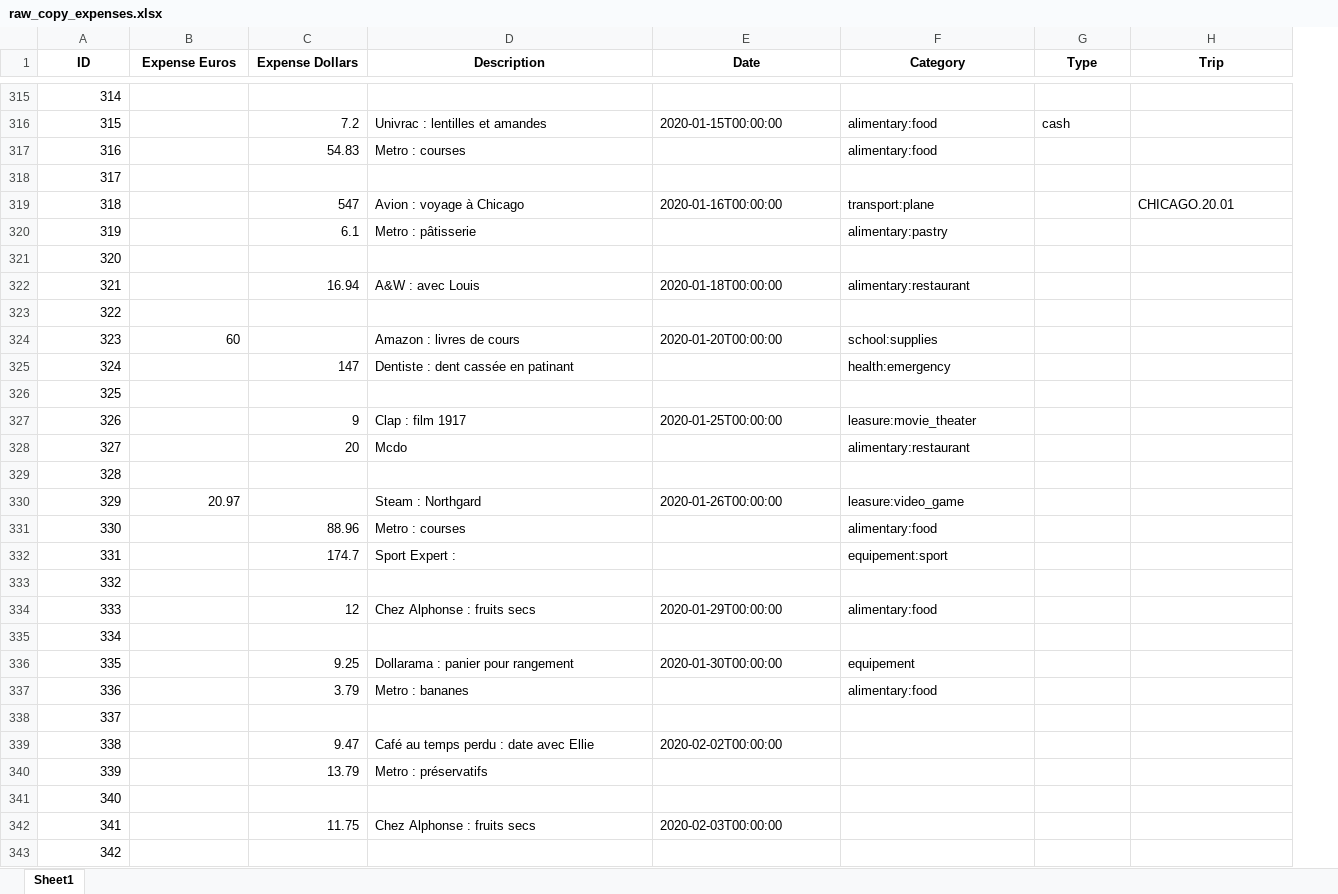
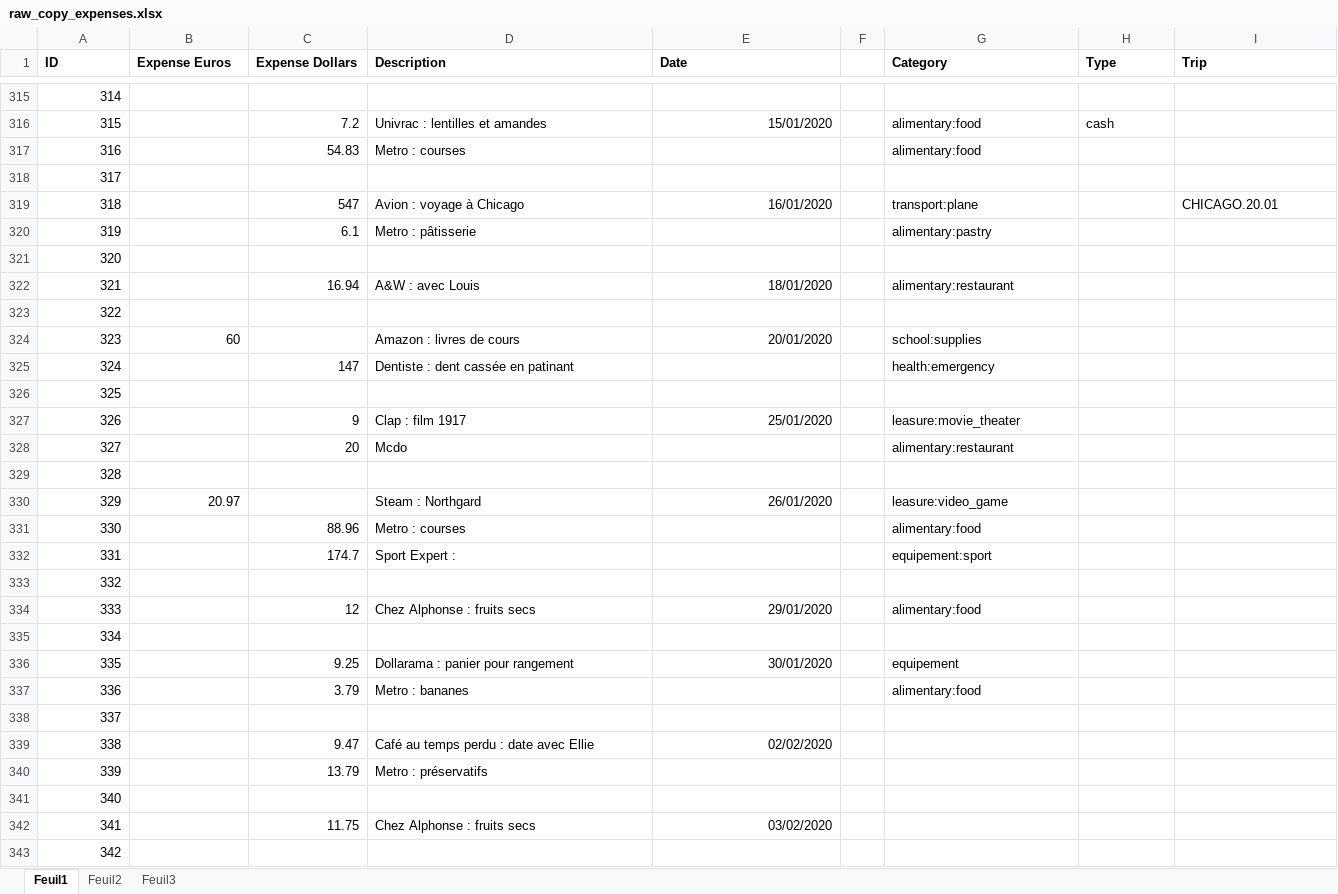
Before and after one commit to Raiytak/Recount, an Excel workbook: app/code/data/excels/raw_copy_expenses.xlsx, sheet Feuil1, drawn as a sheet; only a part is shown, gaps mark what is left out; values as stored, in another font and other column widths than the file's, no borders; addresses are those after the commit; the diff covers the shown part only; the diff names each change by its address in the sheet, - before the commit and + after, or states it on an @@ line.

```diff
--- a/app/code/data/excels/raw_copy_expenses.xlsx (sheet Feuil1)
+++ b/app/code/data/excels/raw_copy_expenses.xlsx (sheet Feuil1)
-sheet tab: Sheet1
+sheet tab: Feuil1
+sheet tab: Feuil2
+sheet tab: Feuil3
+column F, empty
-A1:E1 alignment: center
+A1:E1 alignment: left
-G1:I1 alignment: center
+G1:I1 alignment: left
-E316 (Date): 2020-01-15T00:00:00
+E316 (Date): 15/01/2020
-E319 (Date): 2020-01-16T00:00:00
+E319 (Date): 16/01/2020
-E322 (Date): 2020-01-18T00:00:00
+E322 (Date): 18/01/2020
-E324 (Date): 2020-01-20T00:00:00
+E324 (Date): 20/01/2020
-E327 (Date): 2020-01-25T00:00:00
+E327 (Date): 25/01/2020
-E330 (Date): 2020-01-26T00:00:00
+E330 (Date): 26/01/2020
-E334 (Date): 2020-01-29T00:00:00
+E334 (Date): 29/01/2020
-E336 (Date): 2020-01-30T00:00:00
+E336 (Date): 30/01/2020
-E339 (Date): 2020-02-02T00:00:00
+E339 (Date): 02/02/2020
-E342 (Date): 2020-02-03T00:00:00
+E342 (Date): 03/02/2020
```
Also changed, not shown: 195 edited cells and cell formats elsewhere in this sheet, app/code/data/excels/copy_expenses.xlsx, 4 other files.
